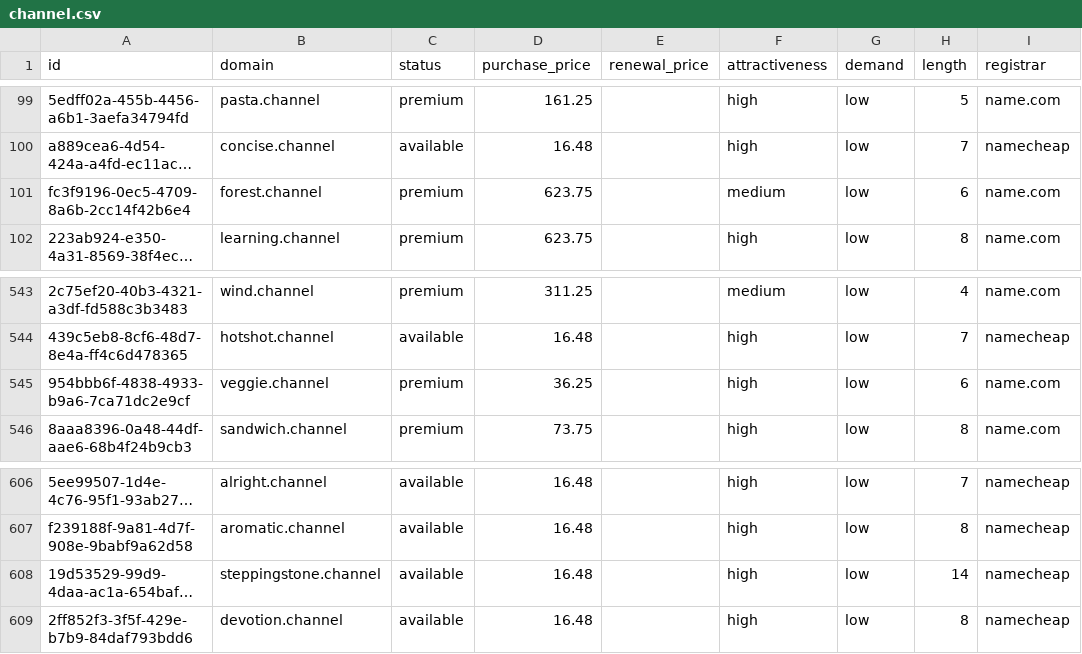
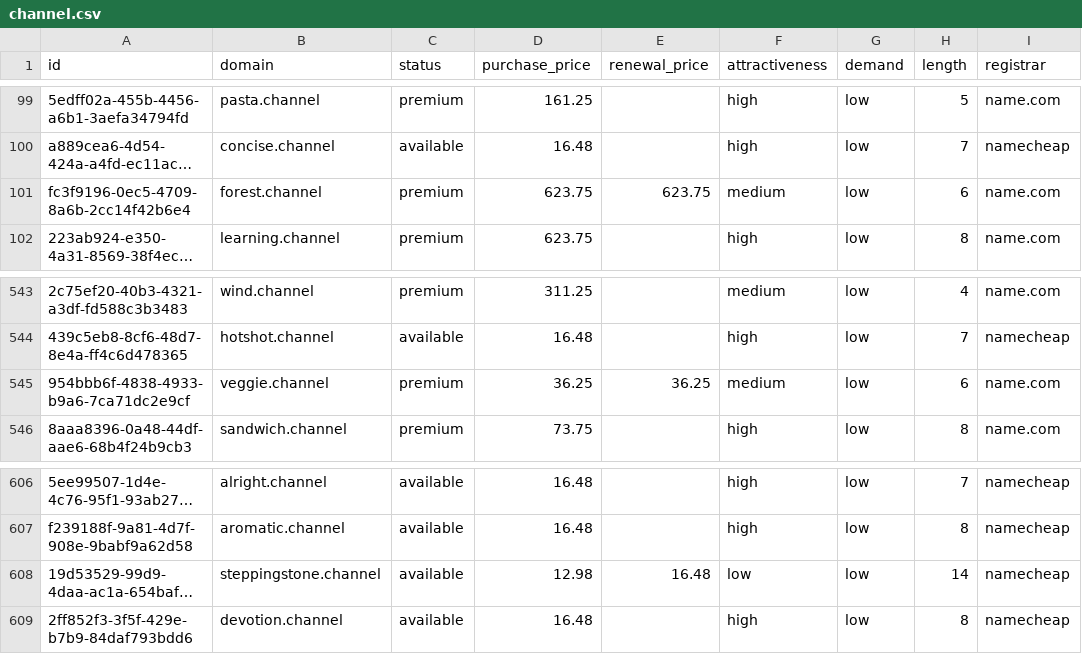
Before and after one commit to UniqueDomains/channel-oneword-domains, a CSV file: channel.csv, drawn as a sheet; only a part is shown, gaps mark what is left out; long unchanged cells end in …; the diff names each change by its address in the sheet, - before the commit and + after, or states it on an @@ line.

Commit message:
Domains update

```diff
--- a/channel.csv
+++ b/channel.csv
-E101 (renewal_price): (empty)
+E101 (renewal_price): 623.75
-E545 (renewal_price): (empty)
+E545 (renewal_price): 36.25
-F545 (attractiveness): high
+F545 (attractiveness): medium
-D608 (purchase_price): 16.48
+D608 (purchase_price): 12.98
-E608 (renewal_price): (empty)
+E608 (renewal_price): 16.48
-F608 (attractiveness): high
+F608 (attractiveness): low
```
Also changed, not shown: 4 other files.
